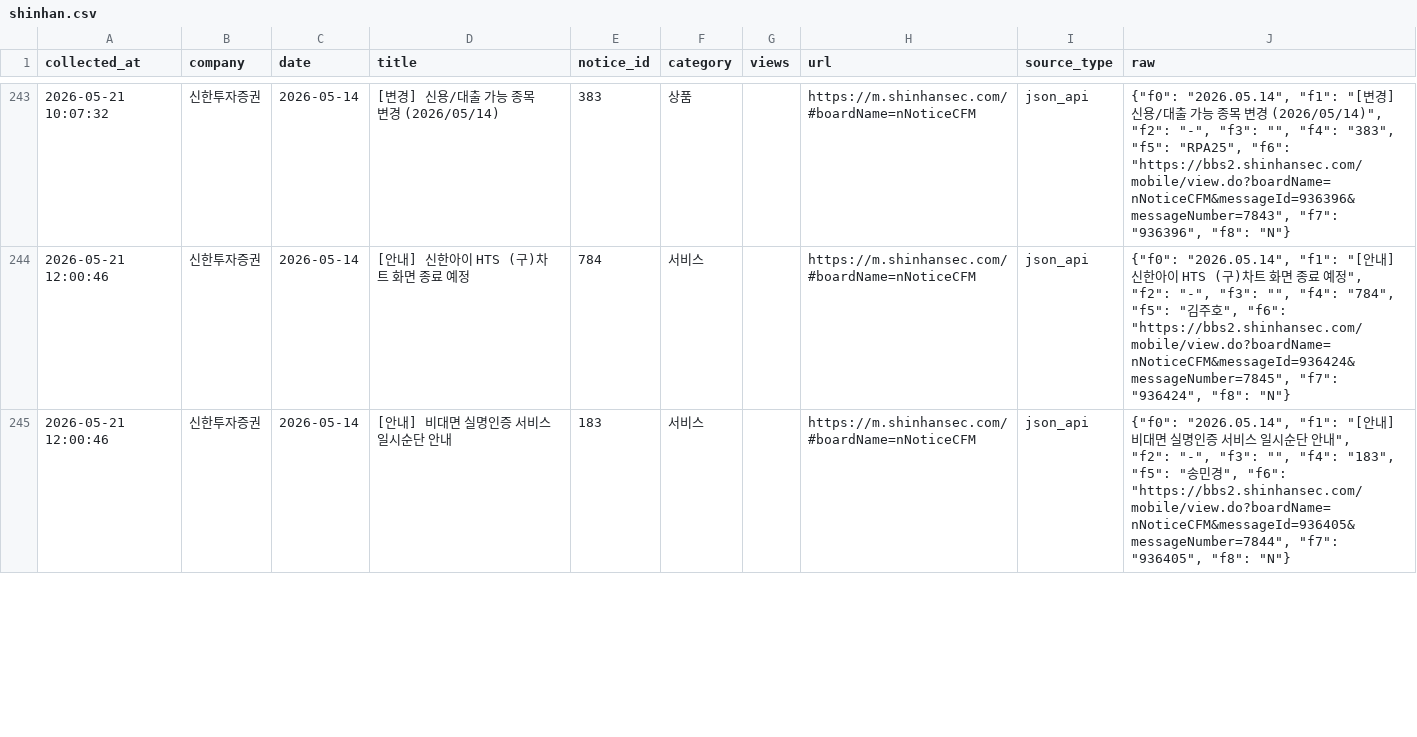
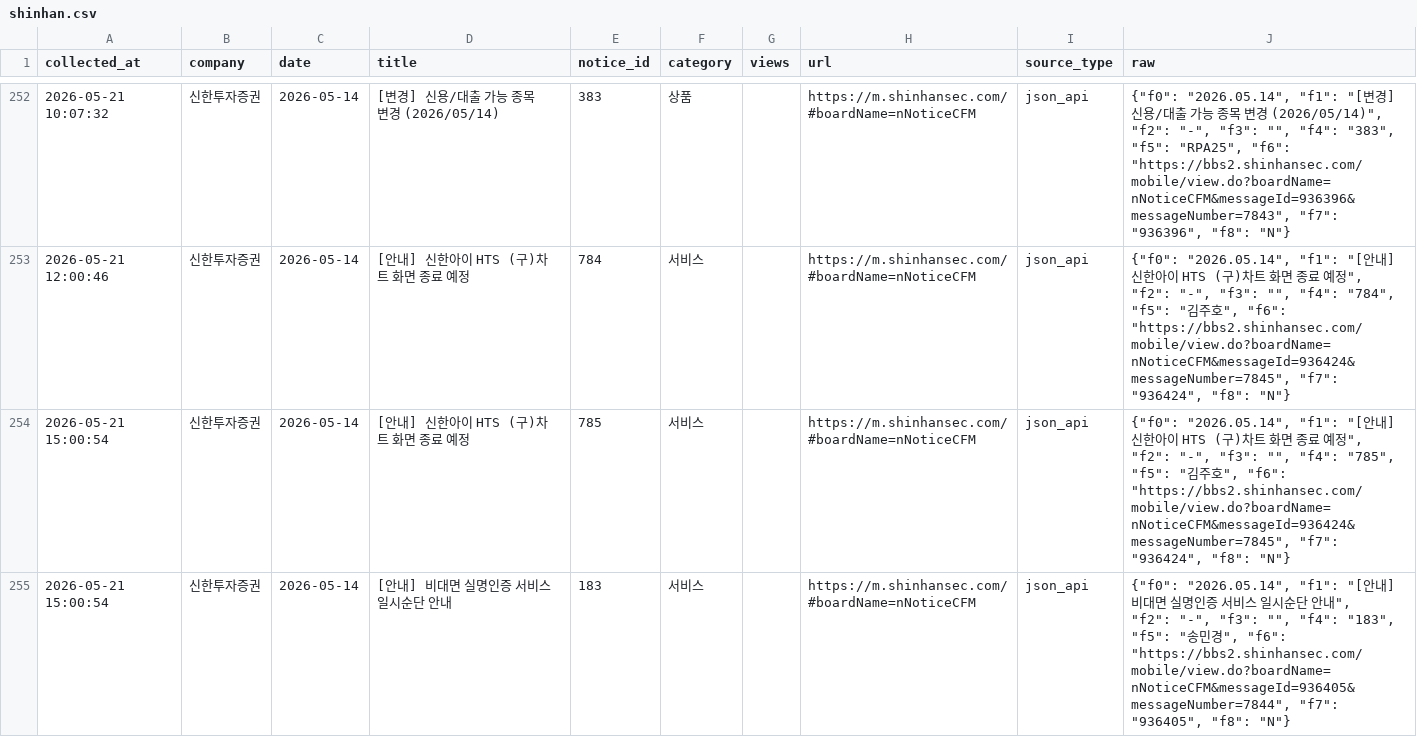
Before and after one commit to jinhoo-choi/risk-news-crolling, a CSV file: data/shinhan.csv, drawn as a sheet; only a part is shown, gaps mark what is left out; the diff covers the shown part only.

```diff
--- a/data/shinhan.csv
+++ b/data/shinhan.csv
@@ -244,2 +253,3 @@
 2026-05-21 12:00:46,신한투자증권,2026-05-14,[안내] 신한아이 HTS (구)차트 화면 종료 예정,784,서비스,,https://m.shinhansec.com/#boardName=nNoticeCFM,json_api,"{""f0"": ""2026.05.14"", ""f1"": ""[안내] 신한아이 HTS (구)차트 화면 종료 예정"", ""f2"": ""-"", ""f3"": """", ""f4"": ""784"", ""f5"": ""김주호"", ""f6"": ""https://bbs2.shinhansec.com/mobile/view.do?boardName=nNoticeCFM&messageId=936424&messageNumber=7845"", ""f7"": ""936424"", ""f8"": ""N""}"
-2026-05-21 12:00:46,신한투자증권,2026-05-14,[안내] 비대면 실명인증 서비스 일시순단 안내,183,서비스,,https://m.shinhansec.com/#boardName=nNoticeCFM,json_api,"{""f0"": ""2026.05.14"", ""f1"": ""[안내] 비대면 실명인증 서비스 일시순단 안내"", ""f2"": ""-"", ""f3"": """", ""f4"": ""183"", ""f5"": ""송민경"", ""f6"": ""https://bbs2.shinhansec.com/mobile/view.do?boardName=nNoticeCFM&messageId=936405&messageNumber=7844"", ""f7"": ""936405"", ""f8"": ""N""}"
+2026-05-21 15:00:54,신한투자증권,2026-05-14,[안내] 신한아이 HTS (구)차트 화면 종료 예정,785,서비스,,https://m.shinhansec.com/#boardName=nNoticeCFM,json_api,"{""f0"": ""2026.05.14"", ""f1"": ""[안내] 신한아이 HTS (구)차트 화면 종료 예정"", ""f2"": ""-"", ""f3"": """", ""f4"": ""785"", ""f5"": ""김주호"", ""f6"": ""https://bbs2.shinhansec.com/mobile/view.do?boardName=nNoticeCFM&messageId=936424&messageNumber=7845"", ""f7"": ""936424"", ""f8"": ""N""}"
+2026-05-21 15:00:54,신한투자증권,2026-05-14,[안내] 비대면 실명인증 서비스 일시순단 안내,183,서비스,,https://m.shinhansec.com/#boardName=nNoticeCFM,json_api,"{""f0"": ""2026.05.14"", ""f1"": ""[안내] 비대면 실명인증 서비스 일시순단 안내"", ""f2"": ""-"", ""f3"": """", ""f4"": ""183"", ""f5"": ""송민경"", ""f6"": ""https://bbs2.shinhansec.com/mobile/view.do?boardName=nNoticeCFM&messageId=936405&messageNumber=7844"", ""f7"": ""936405"", ""f8"": ""N""}"
```
Also changed, not shown: 12 added rows, 2 removed rows and 10 edited cells elsewhere in this file, data/broker_notices_new_latest.csv, data/kb.csv, 6 other files.
